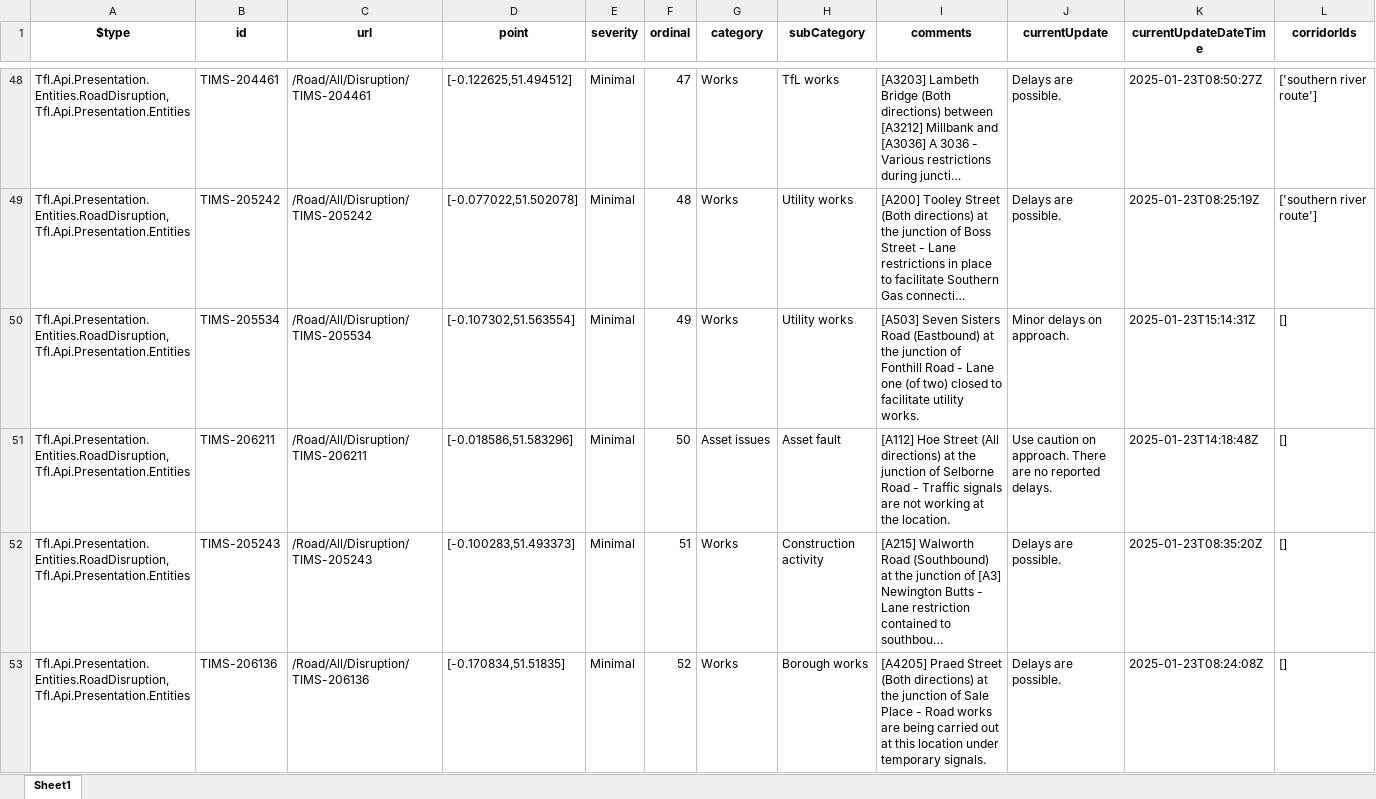
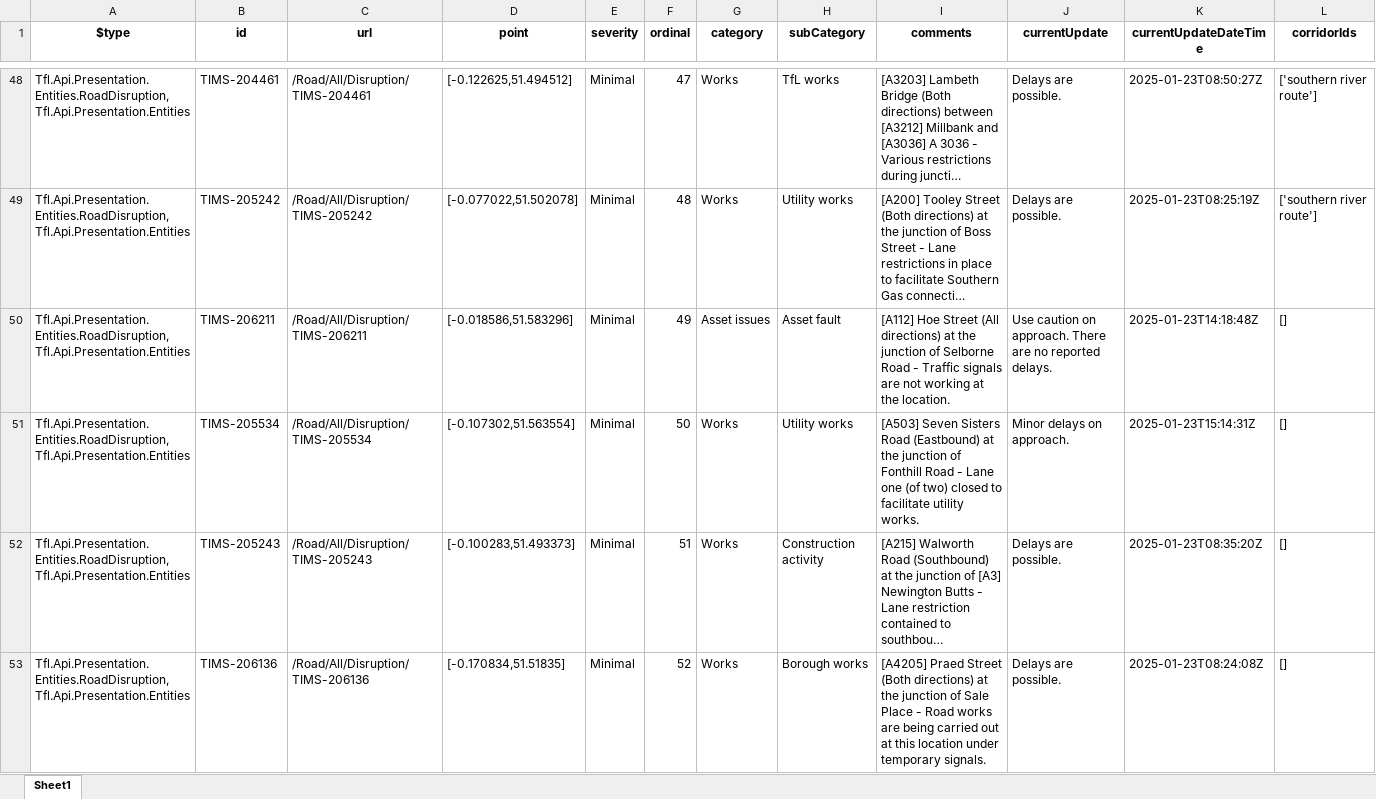
Before and after one commit to JethroKimande/urban-mobility-analysis, an Excel workbook: disruptions.xlsx, sheet Sheet1, drawn as a sheet; only a part is shown, gaps mark what is left out; long unchanged cells end in …; values as stored, in another font and other column widths than the file's, no borders; removed rows and columns are numbered as before the commit, all else as after; rows hold the shown columns only; the diff covers the shown part only; the diff names each change by its address in the sheet, - before the commit and + after, or states it on an @@ line.

```diff
--- a/disruptions.xlsx (sheet Sheet1)
+++ b/disruptions.xlsx (sheet Sheet1)
-row 50: Tfl.Api.Presentation.Entities.RoadDisruption, Tfl.Api.Presentation.Entities | TIMS-205534 | /Road/All/Disruption/TIMS-205534 | [-0.107302,51.563554] | Minimal | 49 | Works | Utility works | [A503] Seven Sisters Road (Eastbound) at the junction of Fonthill Road - Lane one (of two) closed to facilitate utility works. | Minor delays on approach. | 2025-01-23T15:14:31Z | []
-F50 (ordinal): 50
+F50 (ordinal): 49
+row 51: Tfl.Api.Presentation.Entities.RoadDisruption, Tfl.Api.Presentation.Entities | TIMS-205534 | /Road/All/Disruption/TIMS-205534 | [-0.107302,51.563554] | Minimal | 50 | Works | Utility works | [A503] Seven Sisters Road (Eastbound) at the junction of Fonthill Road - Lane one (of two) closed to facilitate utility works. | Minor delays on approach. | 2025-01-23T15:14:31Z | []
```
Also changed, not shown: 6 added rows, 5 removed rows and 30 edited cells elsewhere in this sheet, 7 other files.
